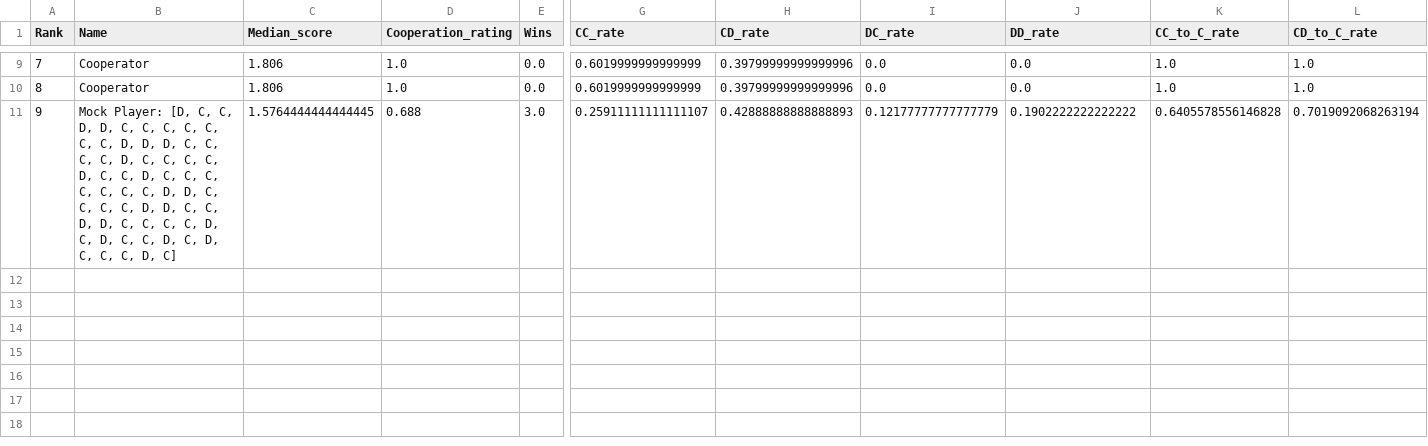
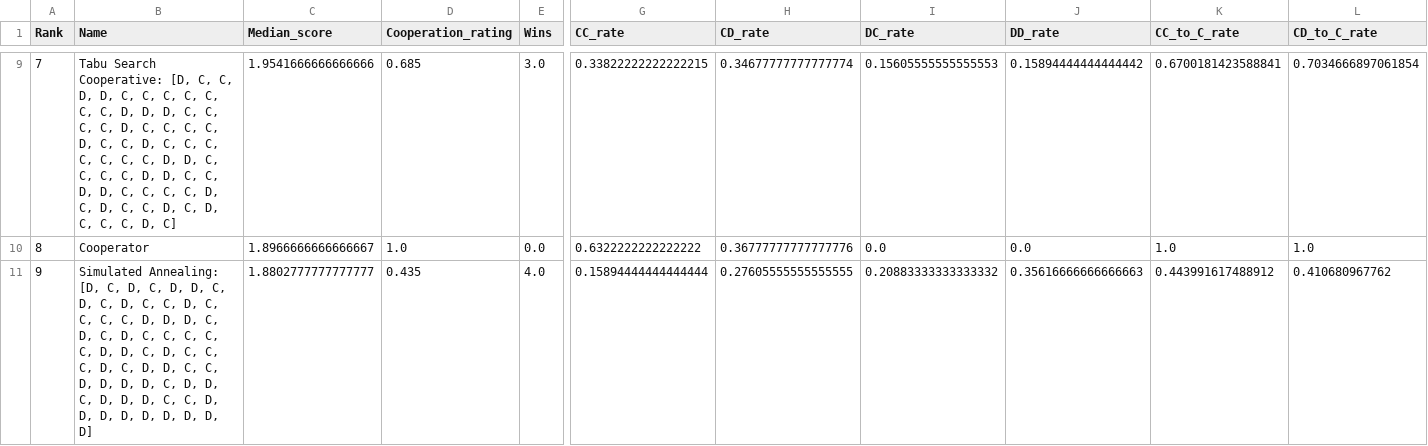
Before and after one commit to Aleksa-Vig/PrisonersDilemaOptimization-, a CSV file: summary.csv, drawn as a sheet; only a part is shown, gaps mark what is left out; the diff covers the shown part only; the diff names each change by its address in the sheet, - before the commit and + after, or states it on an @@ line.

```diff
--- a/summary.csv
+++ b/summary.csv
-B9 (Name): Cooperator
+B9 (Name): Tabu Search Cooperative: [D, C, C, D, D, C, C, C, C, C, C, C, D, D, D, C, C, C, C, D, C, C, C, C, D, C, C, D, C, C, C, C, C, C, C, D, D, C, C, C, C, D, D, C, C, D, D, C, C, C, C, D, C, D, C, C, D, C, D, C, C, C, D, C]
-C9 (Median_score): 1.806
+C9 (Median_score): 1.9541666666666666
-D9 (Cooperation_rating): 1.0
+D9 (Cooperation_rating): 0.685
-E9 (Wins): 0.0
+E9 (Wins): 3.0
-G9 (CC_rate): 0.6019999999999999
+G9 (CC_rate): 0.33822222222222215
-H9 (CD_rate): 0.39799999999999996
+H9 (CD_rate): 0.34677777777777774
-I9 (DC_rate): 0.0
+I9 (DC_rate): 0.15605555555555553
-J9 (DD_rate): 0.0
+J9 (DD_rate): 0.15894444444444442
-K9 (CC_to_C_rate): 1.0
+K9 (CC_to_C_rate): 0.6700181423588841
-L9 (CD_to_C_rate): 1.0
+L9 (CD_to_C_rate): 0.7034666897061854
-C10 (Median_score): 1.806
+C10 (Median_score): 1.8966666666666667
-G10 (CC_rate): 0.6019999999999999
+G10 (CC_rate): 0.6322222222222222
-H10 (CD_rate): 0.39799999999999996
+H10 (CD_rate): 0.36777777777777776
-B11 (Name): Mock Player: [D, C, C, D, D, C, C, C, C, C, C, C, D, D, D, C, C, C, C, D, C, C, C, C, D, C, C, D, C, C, C, C, C, C, C, D, D, C, C, C, C, D, D, C, C, D, D, C, C, C, C, D, C, D, C, C, D, C, D, C, C, C, D, C]
+B11 (Name): Simulated Annealing: [D, C, D, C, D, D, C, D, C, D, C, C, D, C, C, C, C, D, D, D, C, D, C, D, C, C, C, C, C, D, D, C, D, C, C, C, D, C, D, D, C, C, D, D, D, D, C, D, D, C, D, D, D, C, C, D, D, D, D, D, D, D, D, D]
-C11 (Median_score): 1.5764444444444445
+C11 (Median_score): 1.8802777777777777
-D11 (Cooperation_rating): 0.688
+D11 (Cooperation_rating): 0.435
-E11 (Wins): 3.0
+E11 (Wins): 4.0
-G11 (CC_rate): 0.25911111111111107
+G11 (CC_rate): 0.15894444444444444
-H11 (CD_rate): 0.42888888888888893
+H11 (CD_rate): 0.27605555555555555
-I11 (DC_rate): 0.12177777777777779
+I11 (DC_rate): 0.20883333333333332
-J11 (DD_rate): 0.1902222222222222
+J11 (DD_rate): 0.35616666666666663
-K11 (CC_to_C_rate): 0.6405578556146828
+K11 (CC_to_C_rate): 0.443991617488912
-L11 (CD_to_C_rate): 0.7019092068263194
+L11 (CD_to_C_rate): 0.410680967762
```
Also changed, not shown: 82 edited cells elsewhere in this file, 9 other files.
